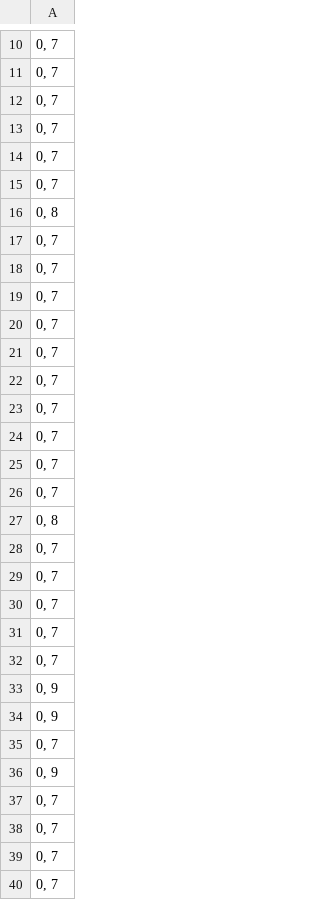
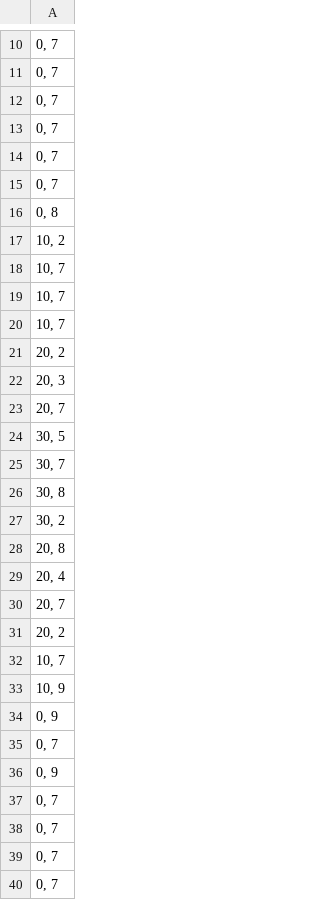
Before and after one commit to MitchIDE/App-CSV-Test, a CSV file: processed_powerData.csv, drawn as a sheet; only a part is shown, gaps mark what is left out; the diff covers the shown part only.

```diff
--- a/processed_powerData.csv
+++ b/processed_powerData.csv
@@ -16,19 +16,19 @@
 "0, 8"
-"0, 7"
-"0, 7"
-"0, 7"
-"0, 7"
-"0, 7"
-"0, 7"
-"0, 7"
-"0, 7"
-"0, 7"
-"0, 7"
-"0, 8"
-"0, 7"
-"0, 7"
-"0, 7"
-"0, 7"
-"0, 7"
-"0, 9"
+"10, 2"
+"10, 7"
+"10, 7"
+"10, 7"
+"20, 2"
+"20, 3"
+"20, 7"
+"30, 5"
+"30, 7"
+"30, 8"
+"30, 2"
+"20, 8"
+"20, 4"
+"20, 7"
+"20, 2"
+"10, 7"
+"10, 9"
 "0, 9"
```
Also changed, not shown: 69 removed rows elsewhere in this file.
